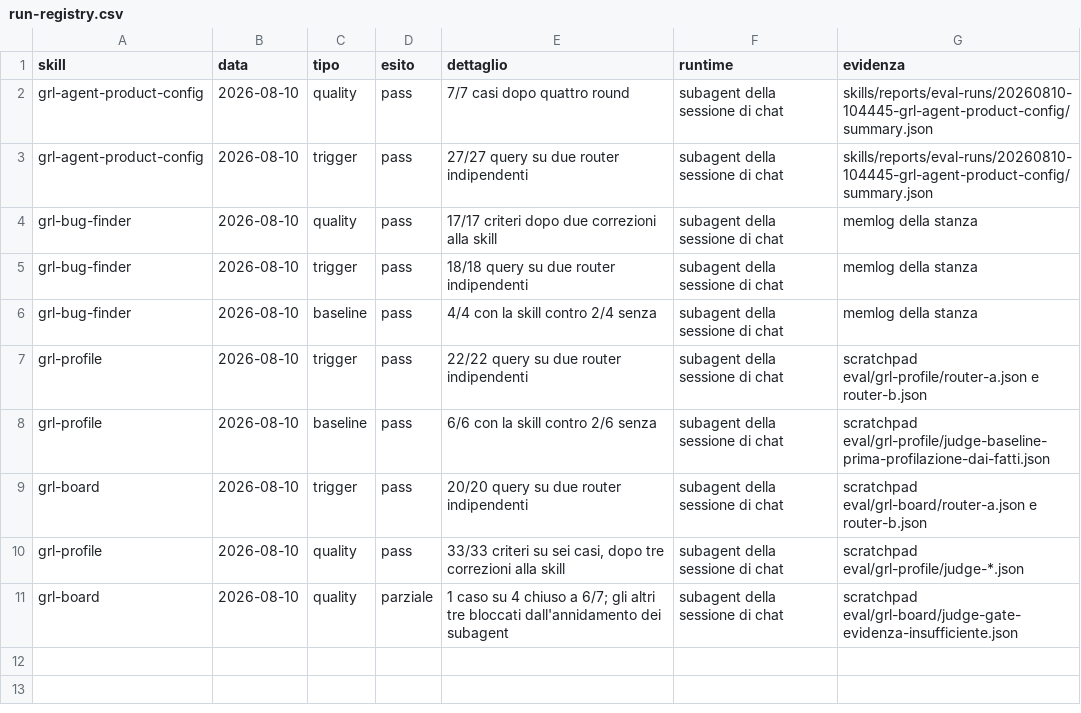
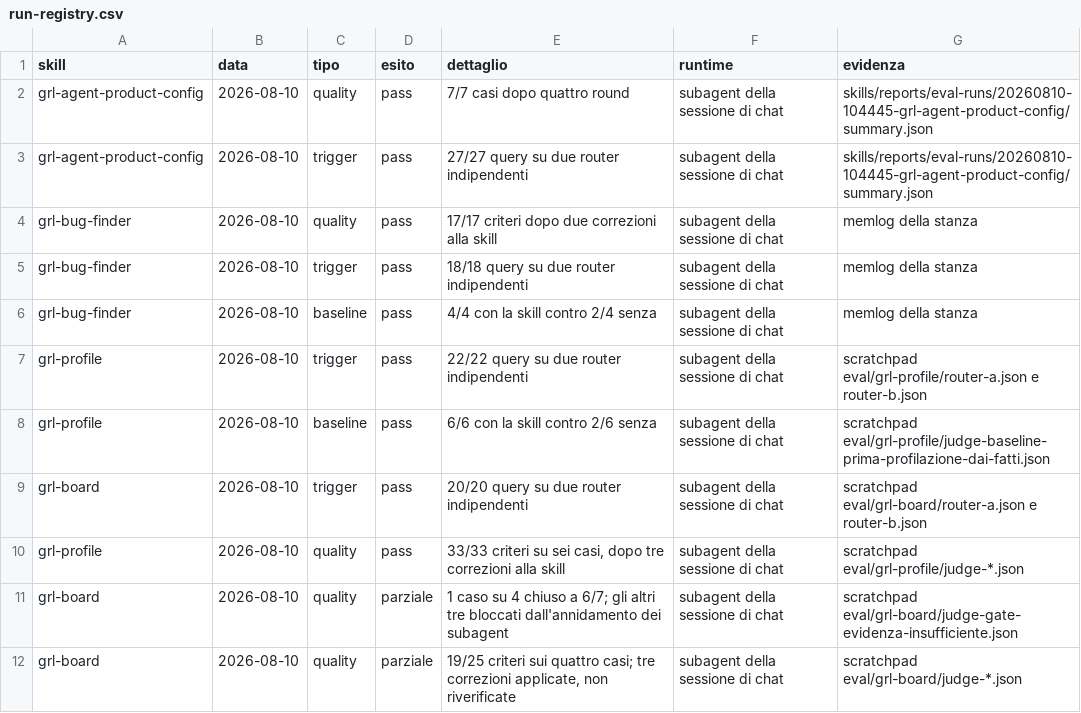
Before and after one commit to mlarese/bmad-module-guardrails, a CSV file: evals/run-registry.csv, drawn as a sheet; the diff names each change by its address in the sheet, - before the commit and + after, or states it on an @@ line.

```diff
--- a/evals/run-registry.csv
+++ b/evals/run-registry.csv
+row 12: grl-board | 2026-08-10 | quality | parziale | 19/25 criteri sui quattro casi; tre correzioni applicate, non riverificate | subagent della sessione di chat | scratchpad eval/grl-board/judge-*.json
```
